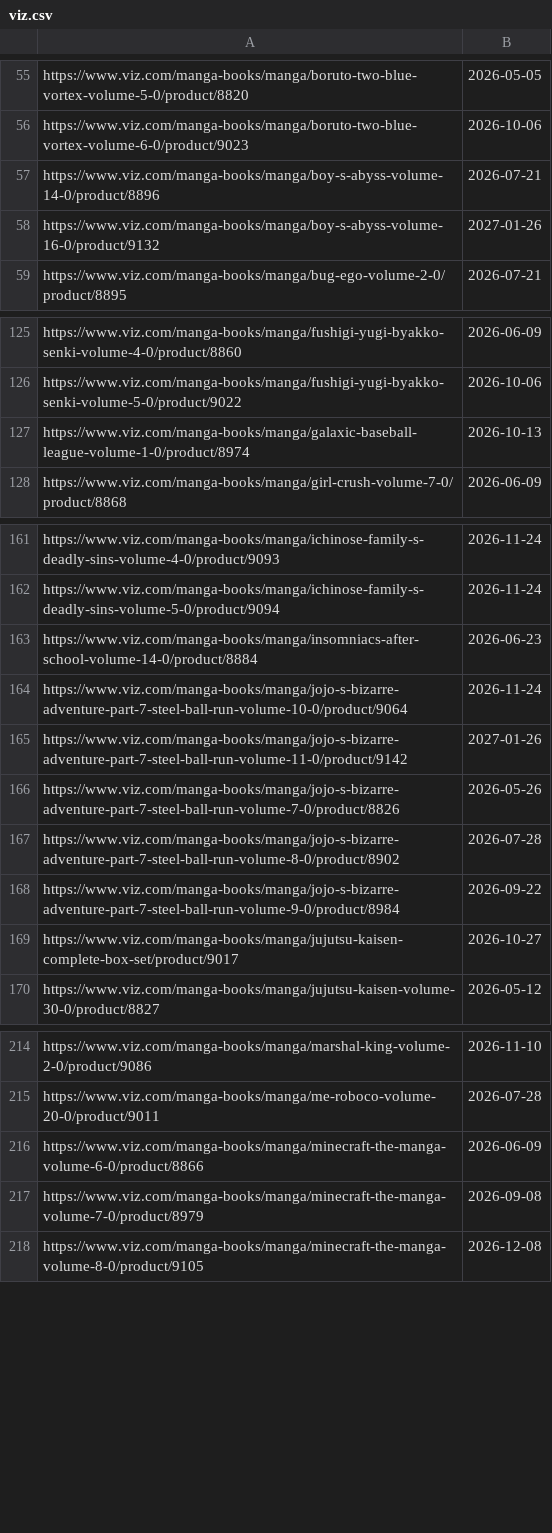
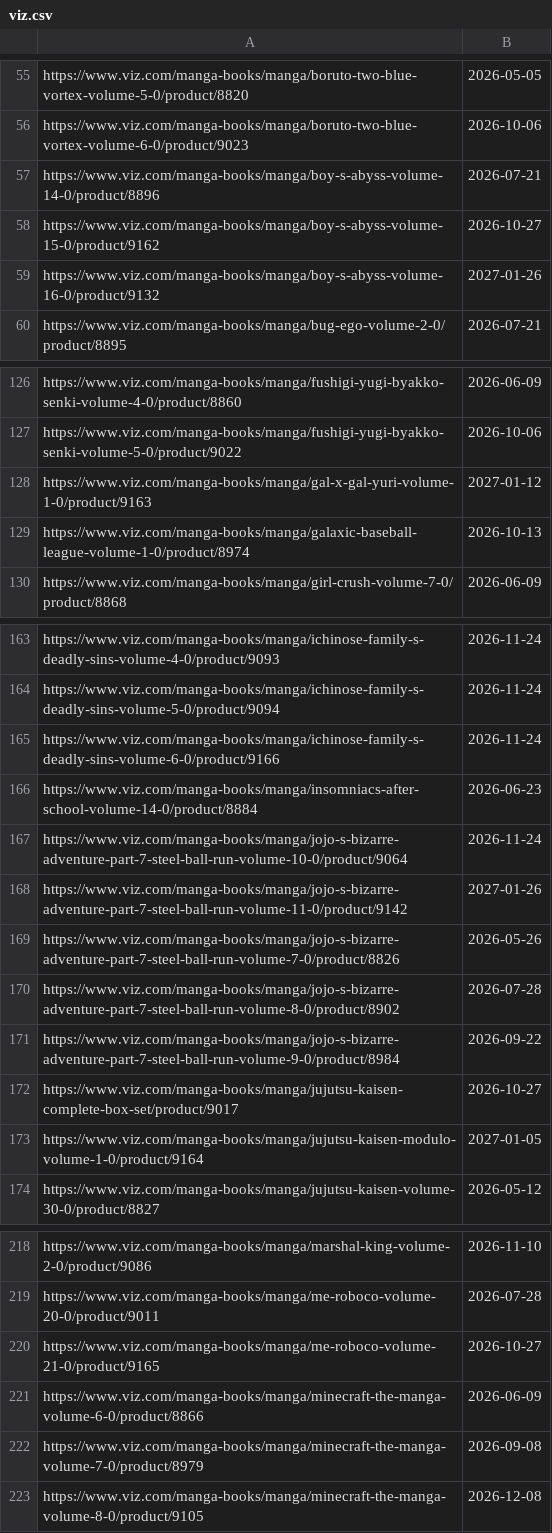
Before and after one commit to mangarelease/mangarelease.github.io, a CSV file: viz.csv, drawn as a sheet; only a part is shown, gaps mark what is left out; the diff covers the shown part only.

```diff
--- a/viz.csv
+++ b/viz.csv
@@ -57,2 +57,3 @@ https://www.viz.com/manga-books/manga/boruto-two-blue-vortex-volume-6-0/product/
 https://www.viz.com/manga-books/manga/boy-s-abyss-volume-14-0/product/8896,2026-07-21
+https://www.viz.com/manga-books/manga/boy-s-abyss-volume-15-0/product/9162,2026-10-27
 https://www.viz.com/manga-books/manga/boy-s-abyss-volume-16-0/product/9132,2027-01-26
@@ -126,2 +127,3 @@ https://www.viz.com/manga-books/manga/fushigi-yugi-byakko-senki-volume-4-0/produ
 https://www.viz.com/manga-books/manga/fushigi-yugi-byakko-senki-volume-5-0/product/9022,2026-10-06
+https://www.viz.com/manga-books/manga/gal-x-gal-yuri-volume-1-0/product/9163,2027-01-12
 https://www.viz.com/manga-books/manga/galaxic-baseball-league-volume-1-0/product/8974,2026-10-13
@@ -162,2 +164,3 @@ https://www.viz.com/manga-books/manga/ichinose-family-s-deadly-sins-volume-4-0/p
 https://www.viz.com/manga-books/manga/ichinose-family-s-deadly-sins-volume-5-0/product/9094,2026-11-24
+https://www.viz.com/manga-books/manga/ichinose-family-s-deadly-sins-volume-6-0/product/9166,2026-11-24
 https://www.viz.com/manga-books/manga/insomniacs-after-school-volume-14-0/product/8884,2026-06-23
@@ -169,2 +172,3 @@ https://www.viz.com/manga-books/manga/jojo-s-bizarre-adventure-part-7-steel-ball
 https://www.viz.com/manga-books/manga/jujutsu-kaisen-complete-box-set/product/9017,2026-10-27
+https://www.viz.com/manga-books/manga/jujutsu-kaisen-modulo-volume-1-0/product/9164,2027-01-05
 https://www.viz.com/manga-books/manga/jujutsu-kaisen-volume-30-0/product/8827,2026-05-12
@@ -215,2 +219,3 @@ https://www.viz.com/manga-books/manga/marshal-king-volume-2-0/product/9086,2026-
 https://www.viz.com/manga-books/manga/me-roboco-volume-20-0/product/9011,2026-07-28
+https://www.viz.com/manga-books/manga/me-roboco-volume-21-0/product/9165,2026-10-27
 https://www.viz.com/manga-books/manga/minecraft-the-manga-volume-6-0/product/8866,2026-06-09
```
Also changed, not shown: 2 added rows elsewhere in this file, series.csv, 9 other files.
